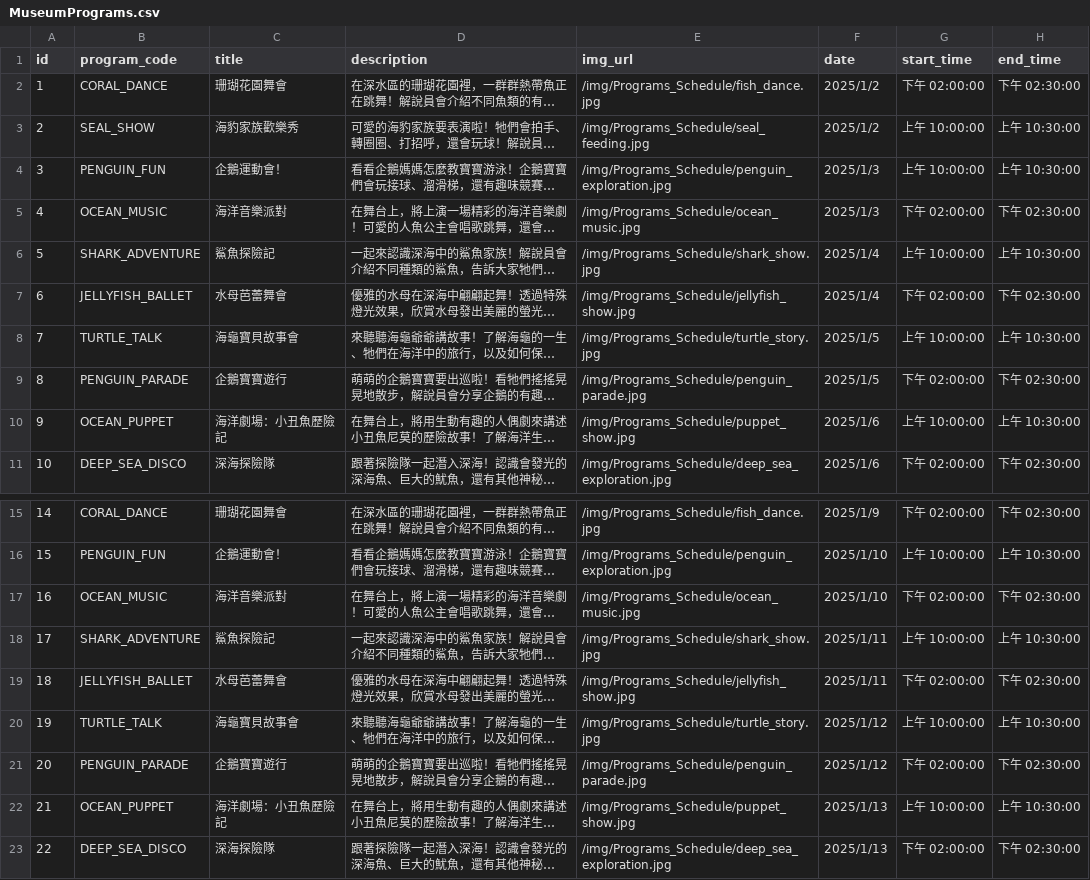
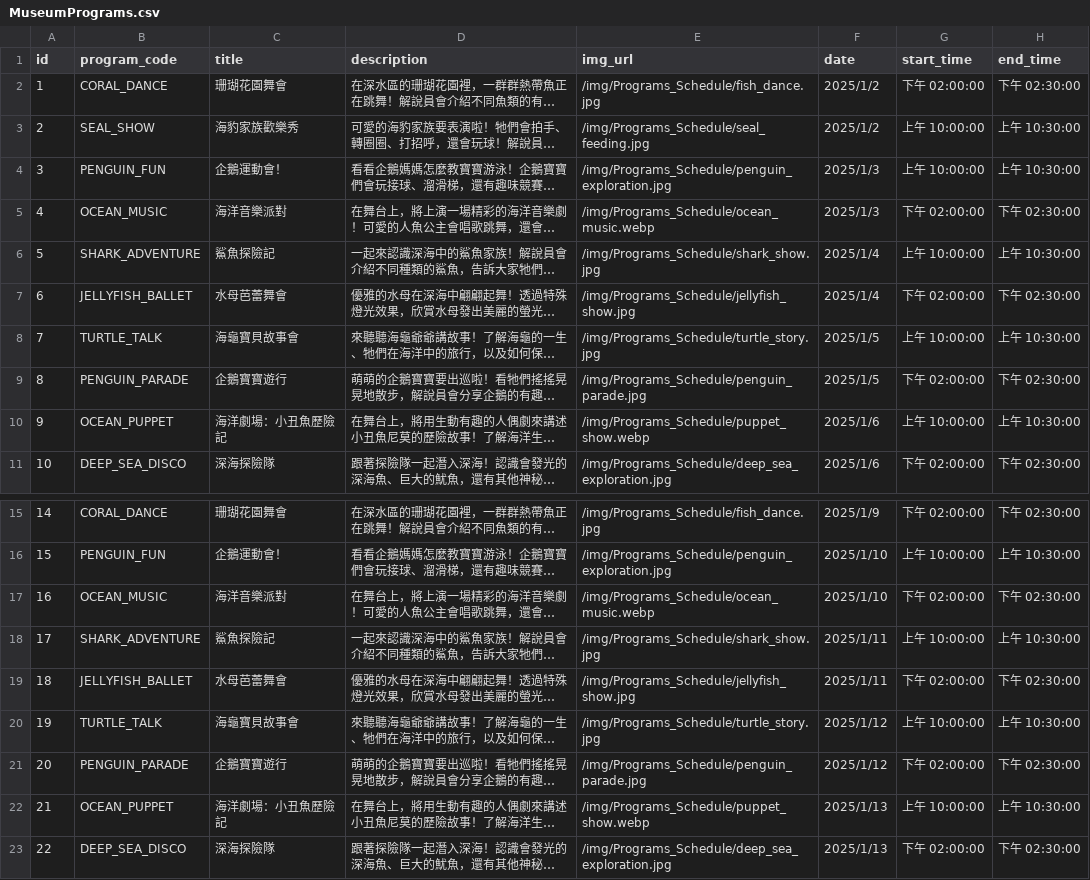
Before and after one commit to D1204493/Ocean_vue, a CSV file: OceanMuseum/public/csv/MuseumPrograms.csv, drawn as a sheet; only a part is shown, gaps mark what is left out; long unchanged cells end in …; the diff names each change by its address in the sheet, - before the commit and + after, or states it on an @@ line.

```diff
--- a/OceanMuseum/public/csv/MuseumPrograms.csv
+++ b/OceanMuseum/public/csv/MuseumPrograms.csv
-E5 (img_url): /img/Programs_Schedule/ocean_music.jpg
+E5 (img_url): /img/Programs_Schedule/ocean_music.webp
-E10 (img_url): /img/Programs_Schedule/puppet_show.jpg
+E10 (img_url): /img/Programs_Schedule/puppet_show.webp
-E17 (img_url): /img/Programs_Schedule/ocean_music.jpg
+E17 (img_url): /img/Programs_Schedule/ocean_music.webp
-E22 (img_url): /img/Programs_Schedule/puppet_show.jpg
+E22 (img_url): /img/Programs_Schedule/puppet_show.webp
```
Also changed, not shown: 6 other files.
